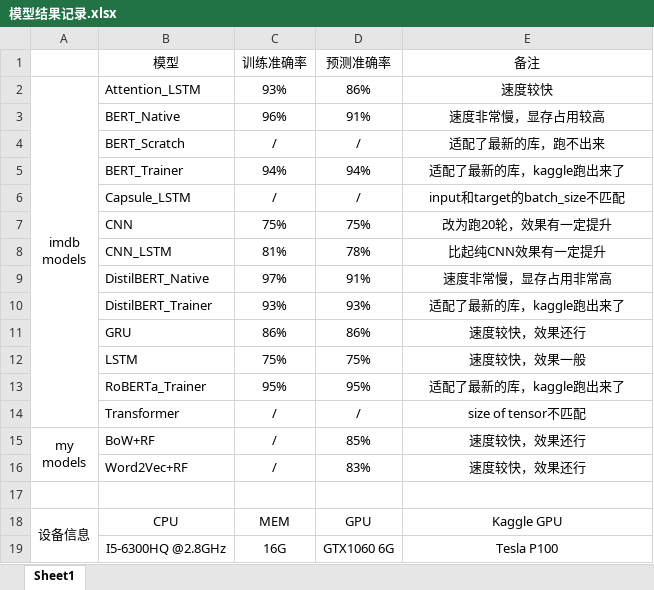
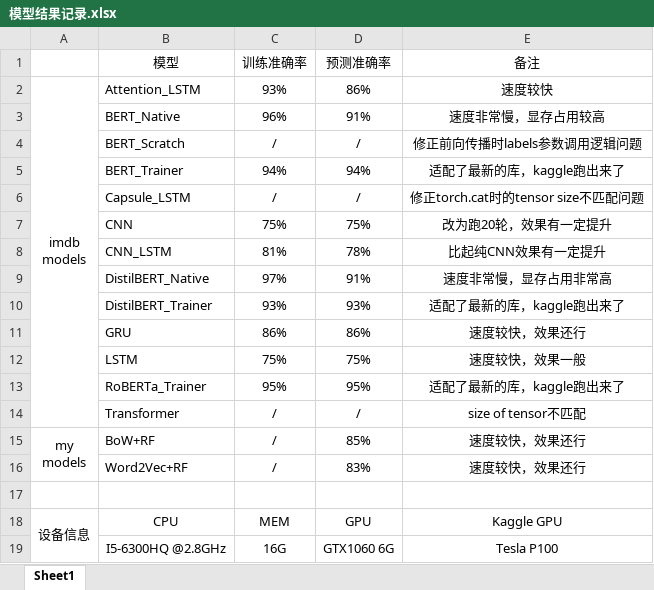
Before and after one commit to catoraa/Bag-of-Words-Meets-Bags-of-Popcorn, an Excel workbook: 模型结果记录.xlsx, sheet Sheet1, drawn as a sheet; values as stored, in another font and other column widths than the file's, no borders; the diff names each change by its address in the sheet, - before the commit and + after, or states it on an @@ line.

```diff
--- a/模型结果记录.xlsx (sheet Sheet1)
+++ b/模型结果记录.xlsx (sheet Sheet1)
-E4 (备注): 适配了最新的库，跑不出来
+E4 (备注): 修正前向传播时labels参数调用逻辑问题
-E6 (备注): input和target的batch_size不匹配
+E6 (备注): 修正torch.cat时的tensor size不匹配问题
```
Also changed, not shown: 2 other files.
